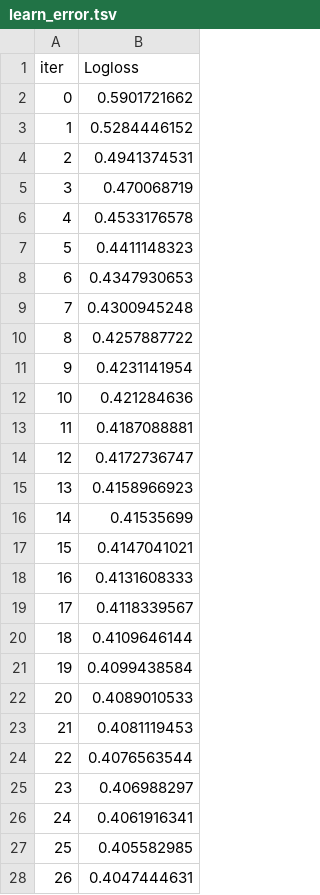
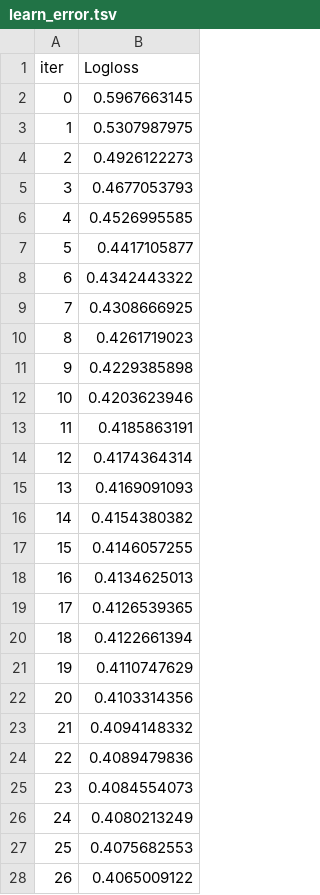
Before and after one commit to BA545-SP2019/2019-competition2-3-musketeers, a TSV file: Martin/catboost_info/learn_error.tsv, drawn as a sheet; only a part is shown; the diff covers the shown part only.

```diff
--- a/Martin/catboost_info/learn_error.tsv
+++ b/Martin/catboost_info/learn_error.tsv
@@ -1,28 +1,28 @@
 iter	Logloss
-0	0.5901721662
-1	0.5284446152
-2	0.4941374531
-3	0.470068719
-4	0.4533176578
-5	0.4411148323
-6	0.4347930653
-7	0.4300945248
-8	0.4257887722
-9	0.4231141954
-10	0.421284636
-11	0.4187088881
-12	0.4172736747
-13	0.4158966923
-14	0.41535699
-15	0.4147041021
-16	0.4131608333
-17	0.4118339567
-18	0.4109646144
-19	0.4099438584
-20	0.4089010533
-21	0.4081119453
-22	0.4076563544
-23	0.406988297
-24	0.4061916341
-25	0.405582985
-26	0.4047444631
+0	0.5967663145
+1	0.5307987975
+2	0.4926122273
+3	0.4677053793
+4	0.4526995585
+5	0.4417105877
+6	0.4342443322
+7	0.4308666925
+8	0.4261719023
+9	0.4229385898
+10	0.4203623946
+11	0.4185863191
+12	0.4174364314
+13	0.4169091093
+14	0.4154380382
+15	0.4146057255
+16	0.4134625013
+17	0.4126539365
+18	0.4122661394
+19	0.4110747629
+20	0.4103314356
+21	0.4094148332
+22	0.4089479836
+23	0.4084554073
+24	0.4080213249
+25	0.4075682553
+26	0.4065009122
```
Also changed, not shown: 73 edited cells elsewhere in this file, Martin/catboost_info/time_left.tsv, 7 other files.
